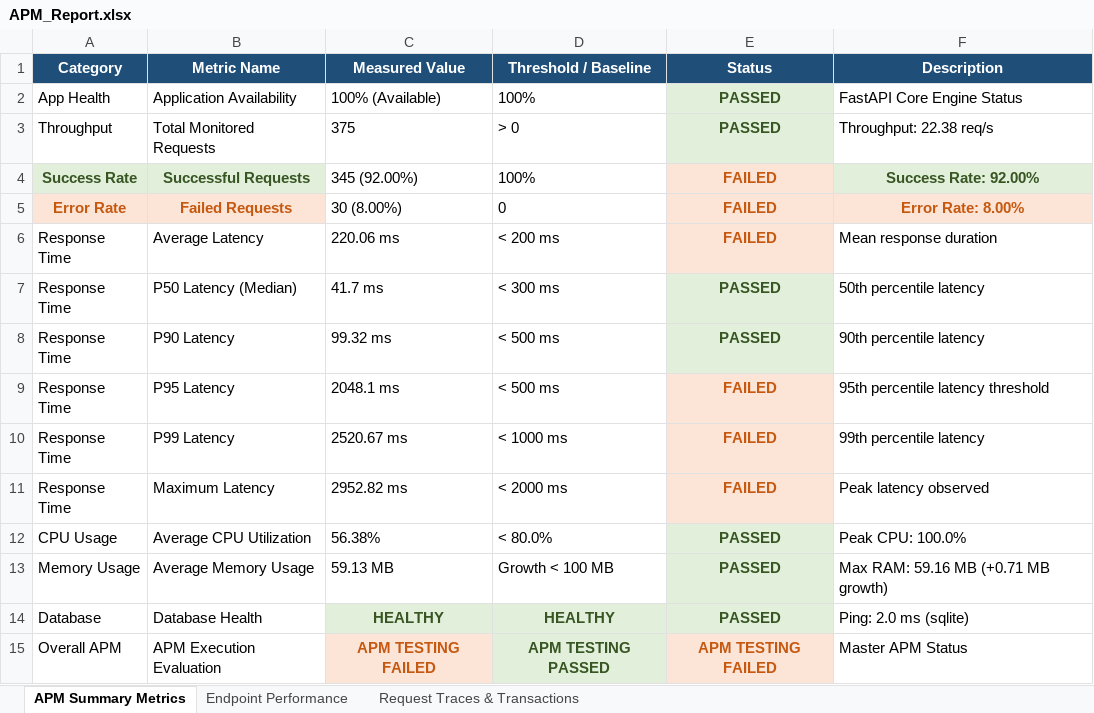
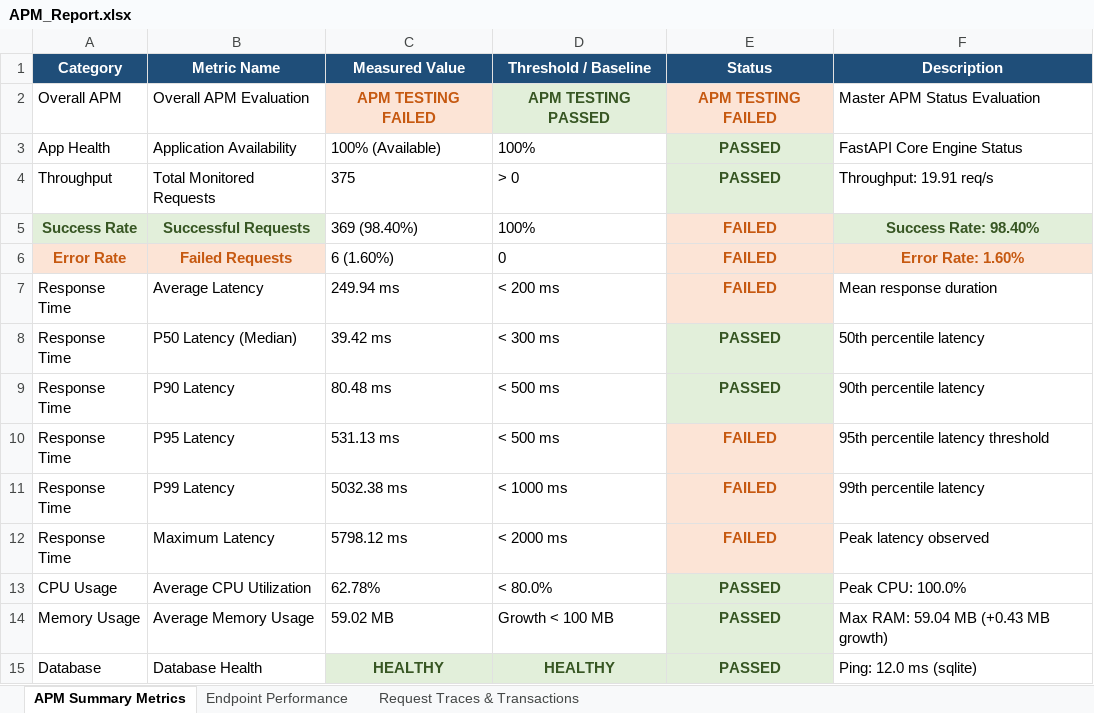
Before and after one commit to Manikanthgoudar/Spectraguard, an Excel workbook: reports/APM_Report.xlsx, sheet APM Summary Metrics, drawn as a sheet; values as stored, in another font and other column widths than the file's, no borders; removed rows and columns are numbered as before the commit, all else as after; the diff names each change by its address in the sheet, - before the commit and + after, or states it on an @@ line.

```diff
--- a/reports/APM_Report.xlsx (sheet APM Summary Metrics)
+++ b/reports/APM_Report.xlsx (sheet APM Summary Metrics)
+row 2: Overall APM | Overall APM Evaluation | APM TESTING FAILED | APM TESTING PASSED | APM TESTING FAILED | Master APM Status Evaluation
-F4 (Description): Throughput: 22.38 req/s
+F4 (Description): Throughput: 19.91 req/s
-C5 (Measured Value): 345 (92.00%)
+C5 (Measured Value): 369 (98.40%)
-F5 (Description): Success Rate: 92.00%
+F5 (Description): Success Rate: 98.40%
-C6 (Measured Value): 30 (8.00%)
+C6 (Measured Value): 6 (1.60%)
-F6 (Description): Error Rate: 8.00%
+F6 (Description): Error Rate: 1.60%
-C7 (Measured Value): 220.06 ms
+C7 (Measured Value): 249.94 ms
-C8 (Measured Value): 41.7 ms
+C8 (Measured Value): 39.42 ms
-C9 (Measured Value): 99.32 ms
+C9 (Measured Value): 80.48 ms
-C10 (Measured Value): 2048.1 ms
+C10 (Measured Value): 531.13 ms
-C11 (Measured Value): 2520.67 ms
+C11 (Measured Value): 5032.38 ms
-C12 (Measured Value): 2952.82 ms
+C12 (Measured Value): 5798.12 ms
-C13 (Measured Value): 56.38%
+C13 (Measured Value): 62.78%
-C14 (Measured Value): 59.13 MB
+C14 (Measured Value): 59.02 MB
-F14 (Description): Max RAM: 59.16 MB (+0.71 MB growth)
+F14 (Description): Max RAM: 59.04 MB (+0.43 MB growth)
-F15 (Description): Ping: 2.0 ms (sqlite)
+F15 (Description): Ping: 12.0 ms (sqlite)
-row 15: Overall APM | APM Execution Evaluation | APM TESTING FAILED | APM TESTING PASSED | APM TESTING FAILED | Master APM Status
```
Also changed, not shown: sheet Request Traces & Transactions, sheet Endpoint Performance, SpectraGuard_Test_Report.xlsx, 4 other files.
